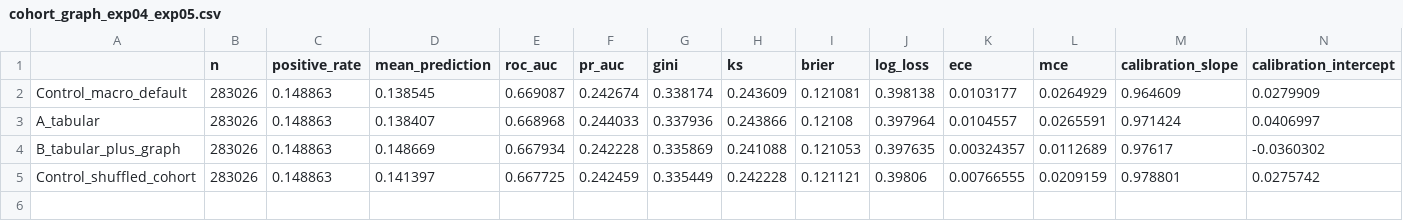
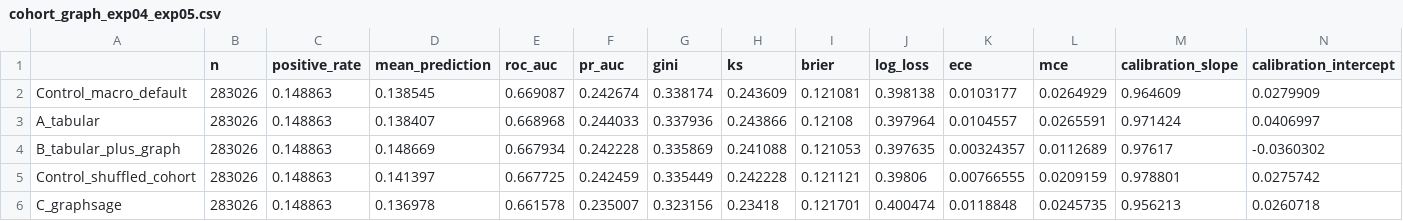
Before and after one commit to Jenish1706/Credit-Risk-Modeling-Capital-Allocation-, a CSV file: results/tables/cohort_graph_exp04_exp05.csv, drawn as a sheet; only a part is shown; rows hold the shown columns only; the diff names each change by its address in the sheet, - before the commit and + after, or states it on an @@ line.

```diff
--- a/results/tables/cohort_graph_exp04_exp05.csv
+++ b/results/tables/cohort_graph_exp04_exp05.csv
+row 6: C_graphsage | 283026 | 0.148863 | 0.136978 | 0.661578 | 0.235007 | 0.323156 | 0.23418 | 0.121701 | 0.400474 | 0.0118848 | 0.0245735 | 0.956213 | 0.0260718
```
Also changed, not shown: 7 other files.
